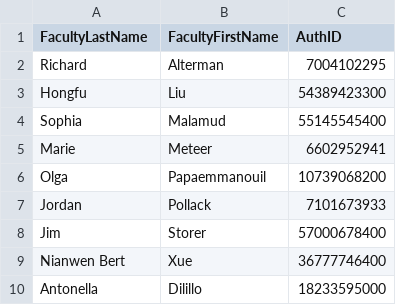
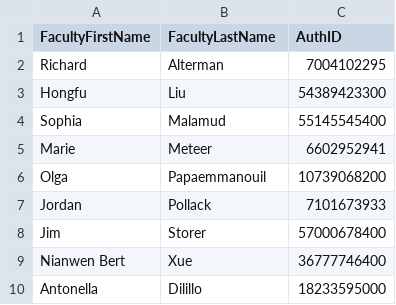
Before and after one commit to sbhagerty/ScopusAPIQuery, a CSV file: BrandeisComputerScience/FacultyChecked.csv, drawn as a sheet.

Commit message:
Created Faculty Ref list with IDs

```diff
--- a/BrandeisComputerScience/FacultyChecked.csv
+++ b/BrandeisComputerScience/FacultyChecked.csv
@@ -1,2 +1,2 @@
-FacultyLastName,FacultyFirstName,AuthID
+FacultyFirstName,FacultyLastName,AuthID
 Richard,Alterman,7004102295
```
Also changed, not shown: 4 other files.
